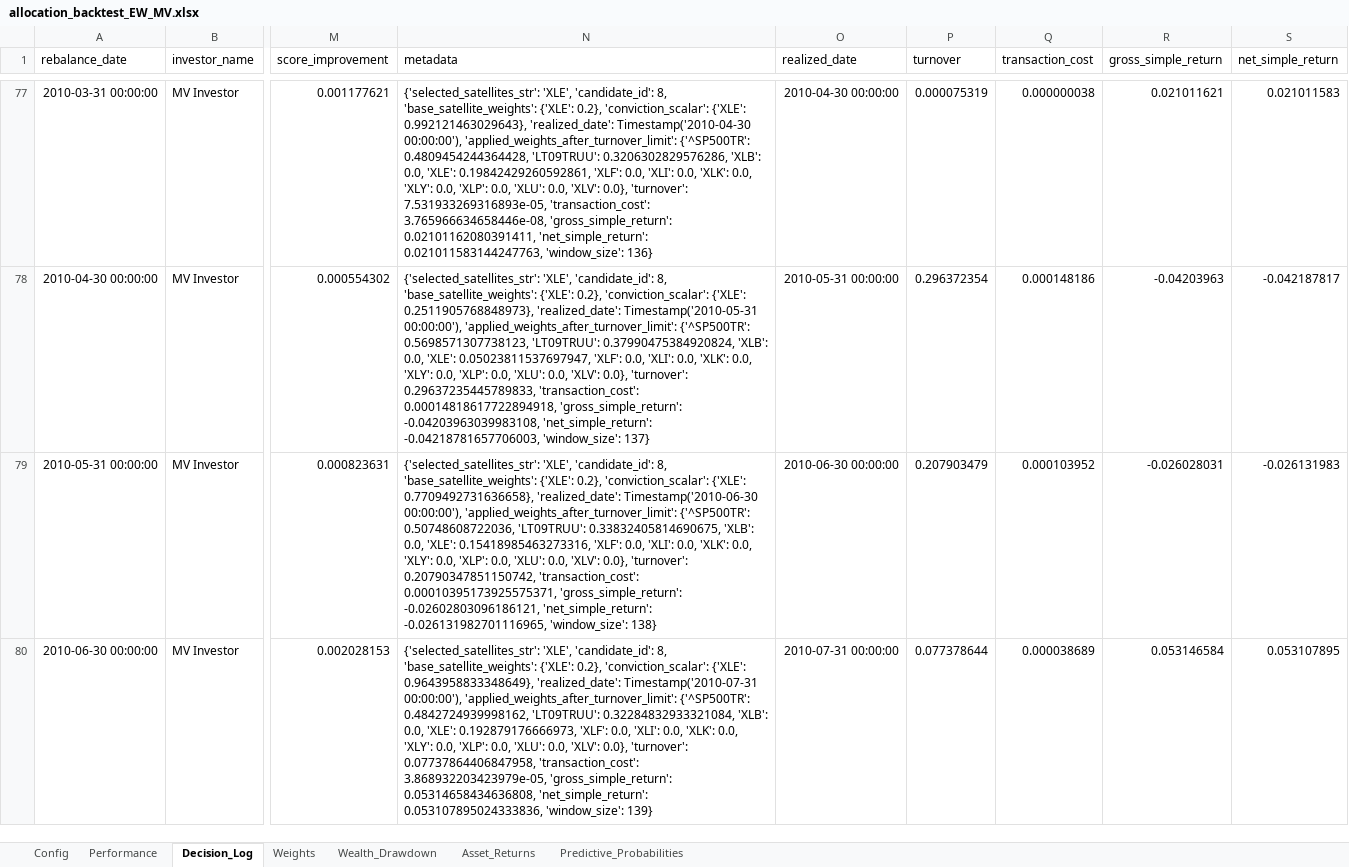
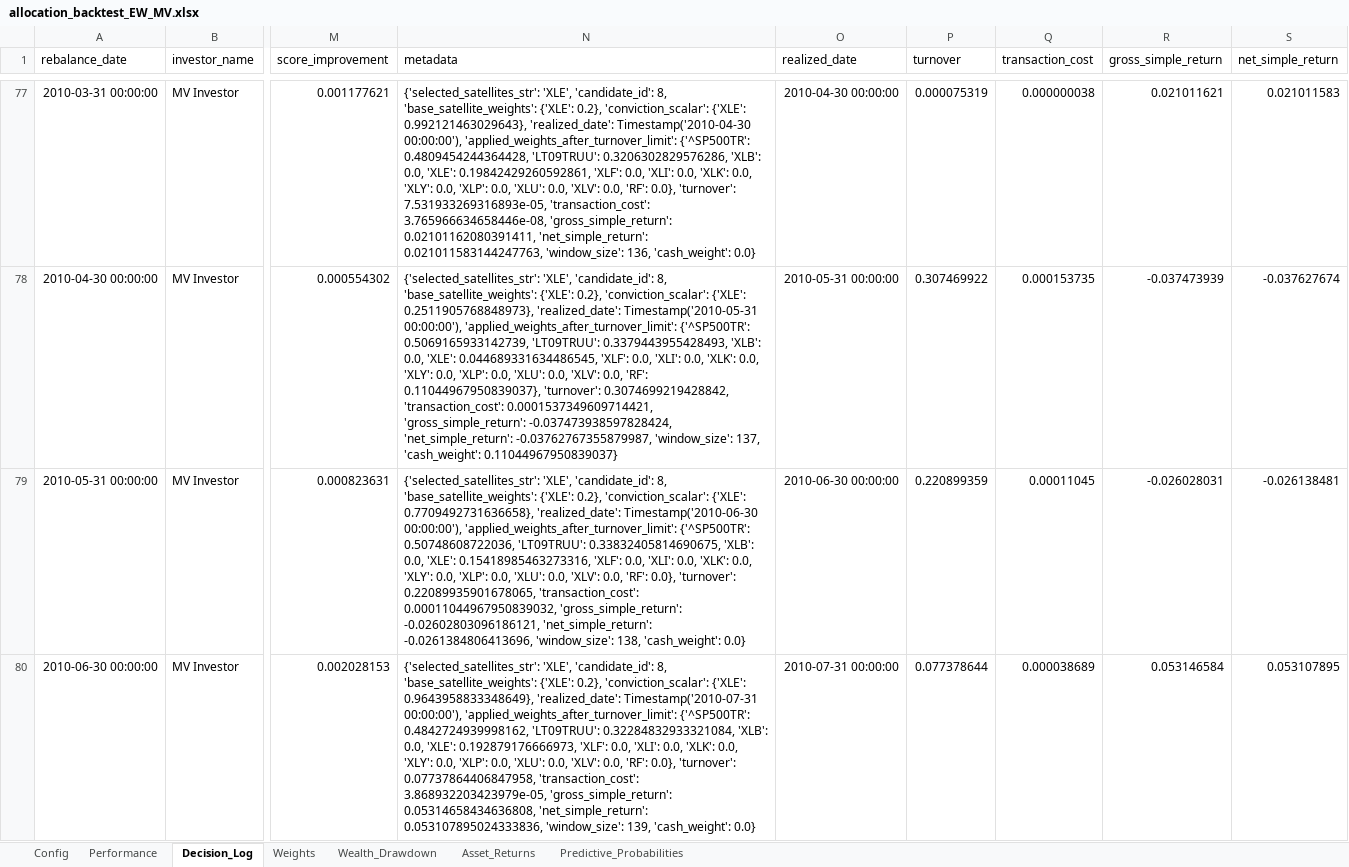
Before and after one commit to pVachev/MasterThesisTrials, an Excel workbook: allocation_backtest_EW_MV.xlsx, sheet Decision_Log, drawn as a sheet; only a part is shown, gaps mark what is left out; values as stored, in another font and other column widths than the file's, no borders; the diff covers the shown part only; the diff names each change by its address in the sheet, - before the commit and + after, or states it on an @@ line.

Commit message:
cash sleeve update

```diff
--- a/allocation_backtest_EW_MV.xlsx (sheet Decision_Log)
+++ b/allocation_backtest_EW_MV.xlsx (sheet Decision_Log)
-N77 (metadata): …0.0, 'XLV': 0.0}, 'turnover': 7.531933269316893e-05, 'transaction_cost': 3.765966634658446e-08, 'gross_simple_return': 0.02101162080391411, 'net_simple_return': 0.021011583144247763, 'window_size': 136}
+N77 (metadata): …0.0, 'XLV': 0.0, 'RF': 0.0}, 'turnover': 7.531933269316893e-05, 'transaction_cost': 3.765966634658446e-08, 'gross_simple_return': 0.02101162080391411, 'net_simple_return': 0.021011583144247763, 'window_size': 136, 'cash_weight': 0.0}
-N78 (metadata): …'applied_weights_after_turnover_limit': {'^SP500TR': 0.5698571307738123, 'LT09TRUU': 0.37990475384920824, 'XLB': 0.0, 'XLE': 0.05023811537697947, 'XLF': 0.0, 'XLI': 0.0, 'XLK': 0.0, 'XLY': 0.0, 'XLP': 0.0, 'XLU': 0.0, 'XLV': 0.0}, 'turnover': 0.29637235445789833, 'transaction_cost': 0.00014818617722894918, 'gross_simple_return': -0.04203963039983108, 'net_simple_return': -0.04218781657706003, 'window_size': 137}
+N78 (metadata): …'applied_weights_after_turnover_limit': {'^SP500TR': 0.5069165933142739, 'LT09TRUU': 0.3379443955428493, 'XLB': 0.0, 'XLE': 0.044689331634486545, 'XLF': 0.0, 'XLI': 0.0, 'XLK': 0.0, 'XLY': 0.0, 'XLP': 0.0, 'XLU': 0.0, 'XLV': 0.0, 'RF': 0.11044967950839037}, 'turnover': 0.3074699219428842, 'transaction_cost': 0.0001537349609714421, 'gross_simple_return': -0.037473938597828424, 'net_simple_return': -0.03762767355879987, 'window_size': 137, 'cash_weight': 0.11044967950839037}
-P78 (turnover): 0.296372354
+P78 (turnover): 0.307469922
-Q78 (transaction_cost): 0.000148186
+Q78 (transaction_cost): 0.000153735
-R78 (gross_simple_return): -0.04203963
+R78 (gross_simple_return): -0.037473939
-S78 (net_simple_return): -0.042187817
+S78 (net_simple_return): -0.037627674
-N79 (metadata): …0.0, 'XLV': 0.0}, 'turnover': 0.20790347851150742, 'transaction_cost': 0.00010395173925575371, 'gross_simple_return': -0.02602803096186121, 'net_simple_return': -0.026131982701116965, 'window_size': 138}
+N79 (metadata): …0.0, 'XLV': 0.0, 'RF': 0.0}, 'turnover': 0.22089935901678065, 'transaction_cost': 0.00011044967950839032, 'gross_simple_return': -0.02602803096186121, 'net_simple_return': -0.0261384806413696, 'window_size': 138, 'cash_weight': 0.0}
-P79 (turnover): 0.207903479
+P79 (turnover): 0.220899359
-Q79 (transaction_cost): 0.000103952
+Q79 (transaction_cost): 0.00011045
-S79 (net_simple_return): -0.026131983
+S79 (net_simple_return): -0.026138481
-N80 (metadata): …0.0, 'XLV': 0.0}, 'turnover': 0.07737864406847958, 'transaction_cost': 3.868932203423979e-05, 'gross_simple_return': 0.05314658434636808, 'net_simple_return': 0.053107895024333836, 'window_size': 139}
+N80 (metadata): …0.0, 'XLV': 0.0, 'RF': 0.0}, 'turnover': 0.07737864406847958, 'transaction_cost': 3.868932203423979e-05, 'gross_simple_return': 0.05314658434636808, 'net_simple_return': 0.053107895024333836, 'window_size': 139, 'cash_weight': 0.0}
```
Also changed, not shown: 404 edited cells elsewhere in this sheet, sheet Wealth_Drawdown, sheet Weights, sheet Performance, sheet Asset_Returns, hmm_regime_results_monthly.xlsx, 6 other files.
